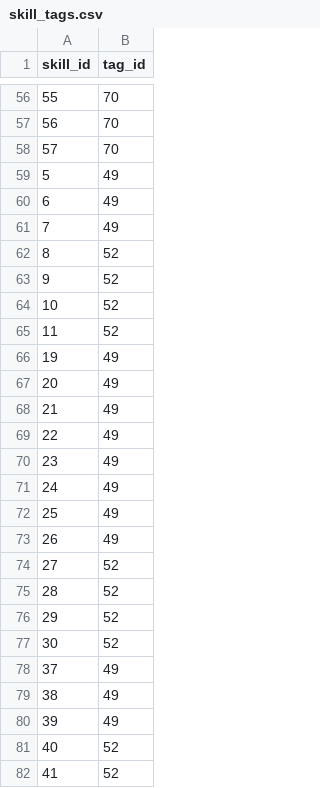
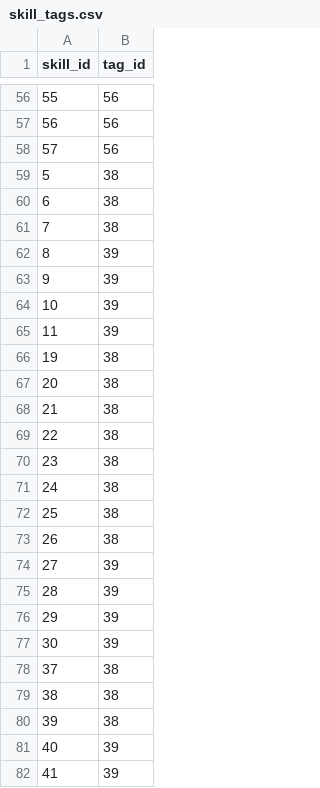
Before and after one commit to 0xPuffin/pentacle, a CSV file: data/skill_tags.csv, drawn as a sheet; only a part is shown, gaps mark what is left out; the diff covers the shown part only.

```diff
--- a/data/skill_tags.csv
+++ b/data/skill_tags.csv
@@ -56,27 +56,27 @@ skill_id,tag_id
-55,70
-56,70
-57,70
-5,49
-6,49
-7,49
-8,52
-9,52
-10,52
-11,52
-19,49
-20,49
-21,49
-22,49
-23,49
-24,49
-25,49
-26,49
-27,52
-28,52
-29,52
-30,52
-37,49
-38,49
-39,49
-40,52
-41,52
+55,56
+56,56
+57,56
+5,38
+6,38
+7,38
+8,39
+9,39
+10,39
+11,39
+19,38
+20,38
+21,38
+22,38
+23,38
+24,38
+25,38
+26,38
+27,39
+28,39
+29,39
+30,39
+37,38
+38,38
+39,38
+40,39
+41,39
```
Also changed, not shown: 62 edited cells elsewhere in this file, data/article_tags.csv, data/eth-projects-no-tags.csv, 6 other files.
